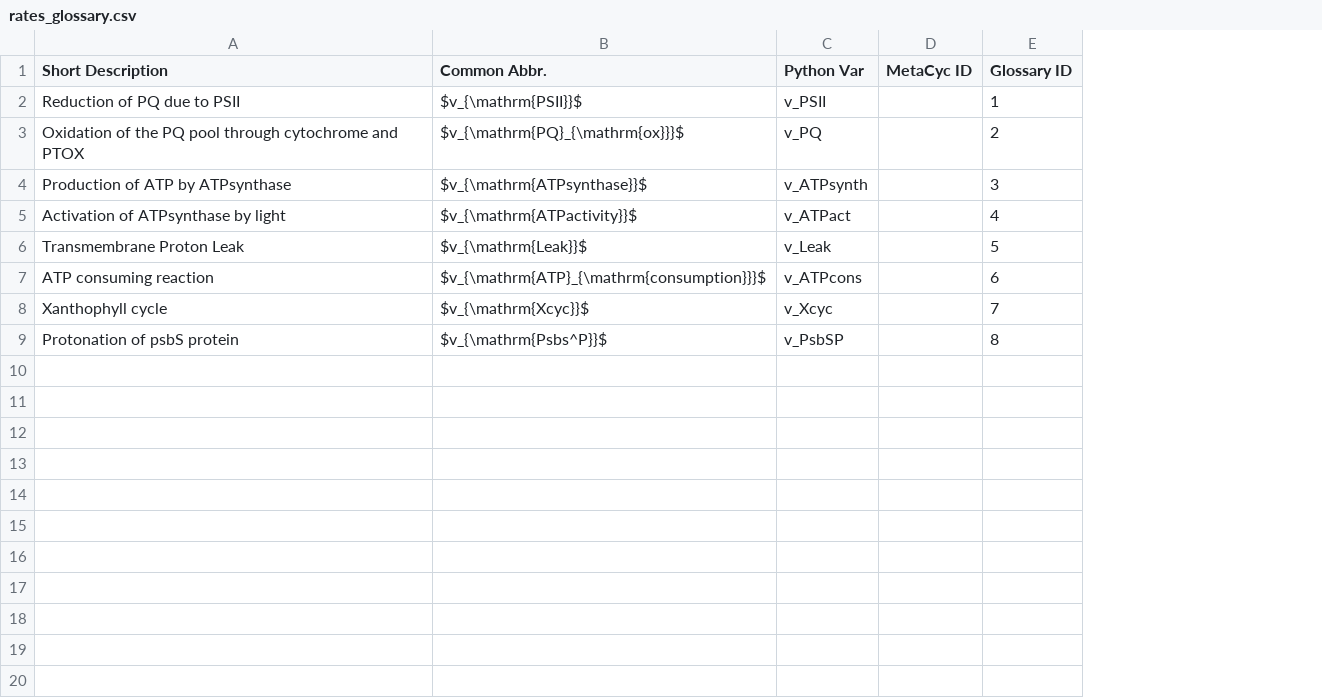
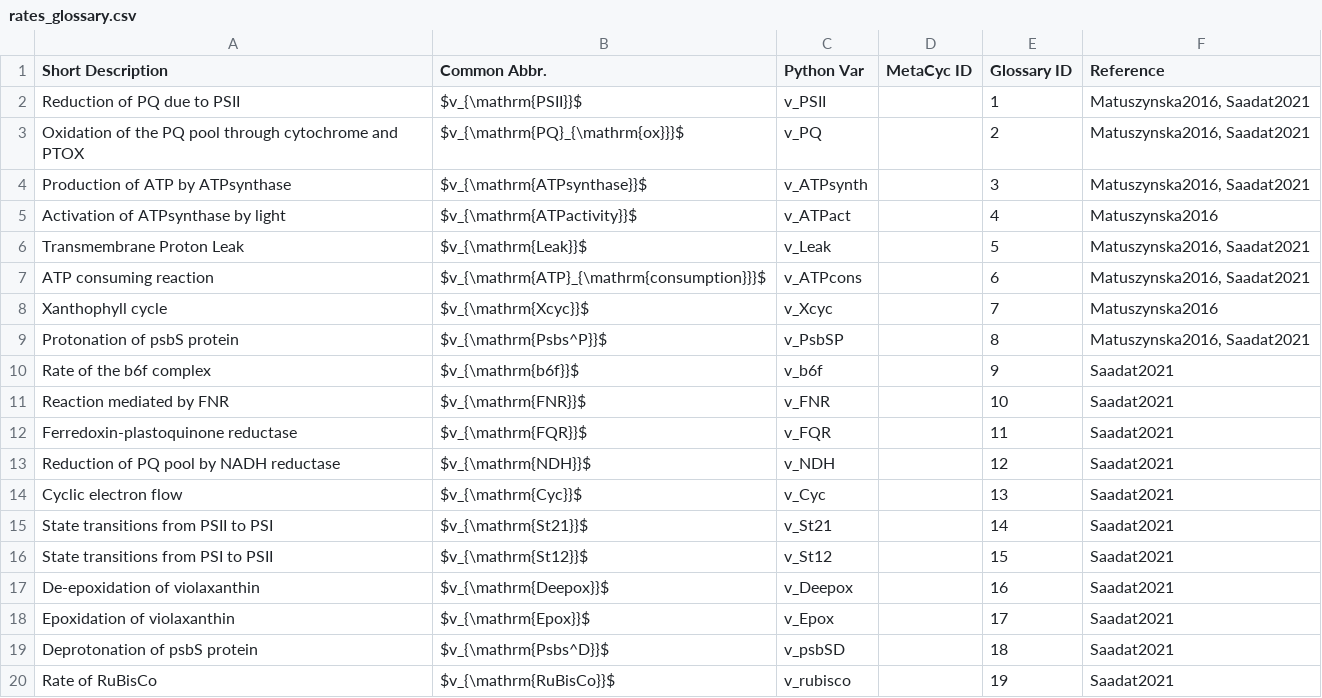
Before and after one commit to ElouenCorvest/GreenSloth, a CSV file: Templates/rates_glossary.csv, drawn as a sheet; only a part is shown; the diff covers the shown part only; the diff names each change by its address in the sheet, - before the commit and + after, or states it on an @@ line.

Commit message:
dev: chg: started ODEs of Saadat2021

```diff
--- a/Templates/rates_glossary.csv
+++ b/Templates/rates_glossary.csv
+column F (Reference), rows 2-9: Matuszynska2016, Saadat2021 | Matuszynska2016, Saadat2021 | Matuszynska2016, Saadat2021 | Matuszynska2016 | Matuszynska2016, Saadat2021 | Matuszynska2016, Saadat2021 | Matuszynska2016 | Matuszynska2016, Saadat2021
+row 10: Rate of the b6f complex | $v_{\mathrm{b6f}}$ | v_b6f |  | 9 | Saadat2021
+row 11: Reaction mediated by FNR | $v_{\mathrm{FNR}}$ | v_FNR |  | 10 | Saadat2021
+row 12: Ferredoxin-plastoquinone reductase | $v_{\mathrm{FQR}}$ | v_FQR |  | 11 | Saadat2021
+row 13: Reduction of PQ pool by NADH reductase | $v_{\mathrm{NDH}}$ | v_NDH |  | 12 | Saadat2021
+row 14: Cyclic electron flow | $v_{\mathrm{Cyc}}$ | v_Cyc |  | 13 | Saadat2021
+row 15: State transitions from PSII to PSI | $v_{\mathrm{St21}}$ | v_St21 |  | 14 | Saadat2021
+row 16: State transitions from PSI to PSII | $v_{\mathrm{St12}}$ | v_St12 |  | 15 | Saadat2021
+row 17: De-epoxidation of violaxanthin | $v_{\mathrm{Deepox}}$ | v_Deepox |  | 16 | Saadat2021
+row 18: Epoxidation of violaxanthin | $v_{\mathrm{Epox}}$ | v_Epox |  | 17 | Saadat2021
+row 19: Deprotonation of psbS protein | $v_{\mathrm{Psbs^D}}$ | v_psbSD |  | 18 | Saadat2021
+row 20: Rate of RuBisCo | $v_{\mathrm{RuBisCo}}$ | v_rubisco |  | 19 | Saadat2021
```
Also changed, not shown: 20 added rows elsewhere in this file, models/Saadat2021/model_info/rates.csv, 8 other files.
